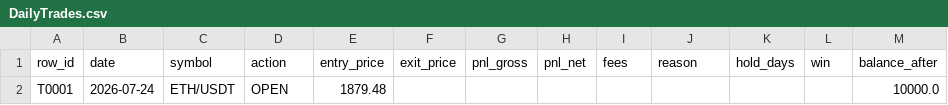
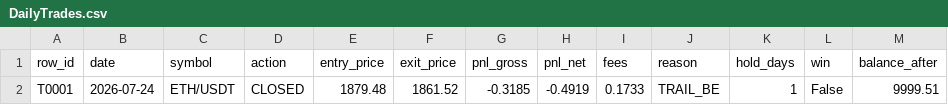
Before and after one commit to newphoomipatsamut/dailycryptomlbot, a CSV file: DailyTrades.csv, drawn as a sheet; only a part is shown; the diff names each change by its address in the sheet, - before the commit and + after, or states it on an @@ line.

```diff
--- a/DailyTrades.csv
+++ b/DailyTrades.csv
-D2 (action): OPEN
+D2 (action): CLOSED
-F2 (exit_price): (empty)
+F2 (exit_price): 1861.52
-G2 (pnl_gross): (empty)
+G2 (pnl_gross): -0.3185
-H2 (pnl_net): (empty)
+H2 (pnl_net): -0.4919
-I2 (fees): (empty)
+I2 (fees): 0.1733
-J2 (reason): (empty)
+J2 (reason): TRAIL_BE
-K2 (hold_days): (empty)
+K2 (hold_days): 1
-L2 (win): (empty)
+L2 (win): False
-M2 (balance_after): 10000.0
+M2 (balance_after): 9999.51
```
Also changed, not shown: DailySignals.csv, 1 other file.
